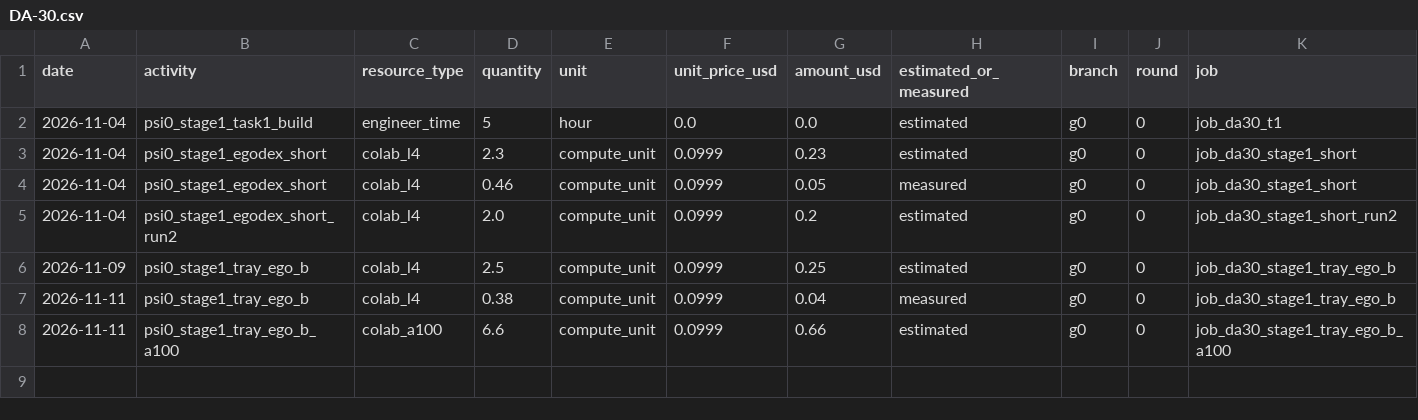
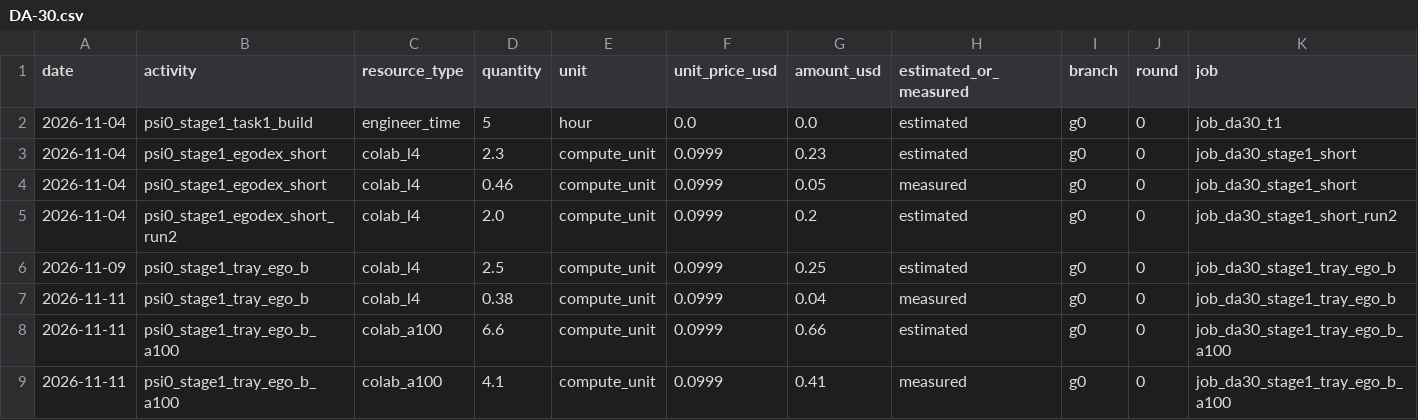
Before and after one commit to hiwe0305/denso-challenge, a CSV file: docs/g0/ledger/DA-30.csv, drawn as a sheet; only a part is shown; rows hold the shown columns only; the diff names each change by its address in the sheet, - before the commit and + after, or states it on an @@ line.

```diff
--- a/docs/g0/ledger/DA-30.csv
+++ b/docs/g0/ledger/DA-30.csv
+row 9: 2026-11-11 | psi0_stage1_tray_ego_b_a100 | colab_a100 | 4.1 | compute_unit | 0.0999 | 0.41 | measured | g0 | 0 | job_da30_stage1_tray_ego_b_a100
```
Also changed, not shown: 2 other files.
